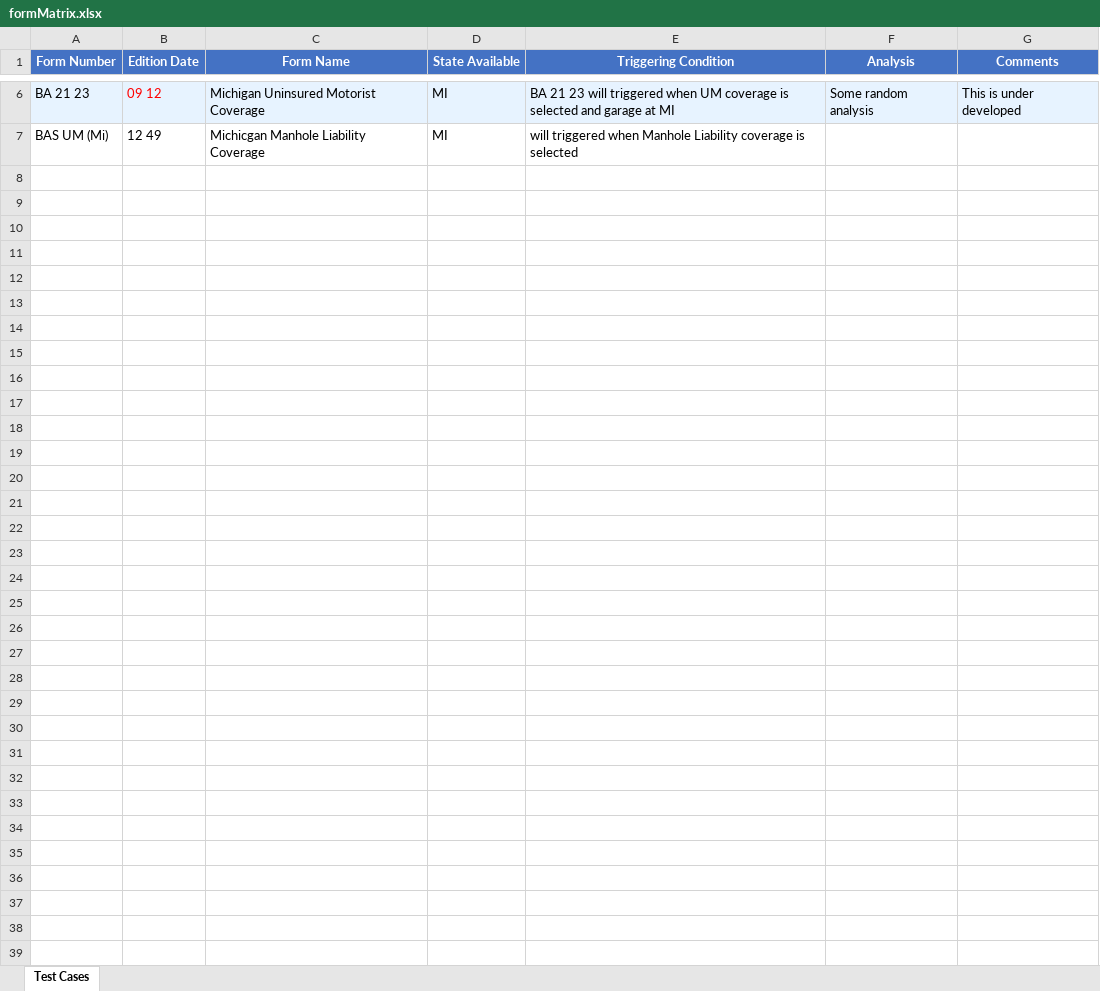
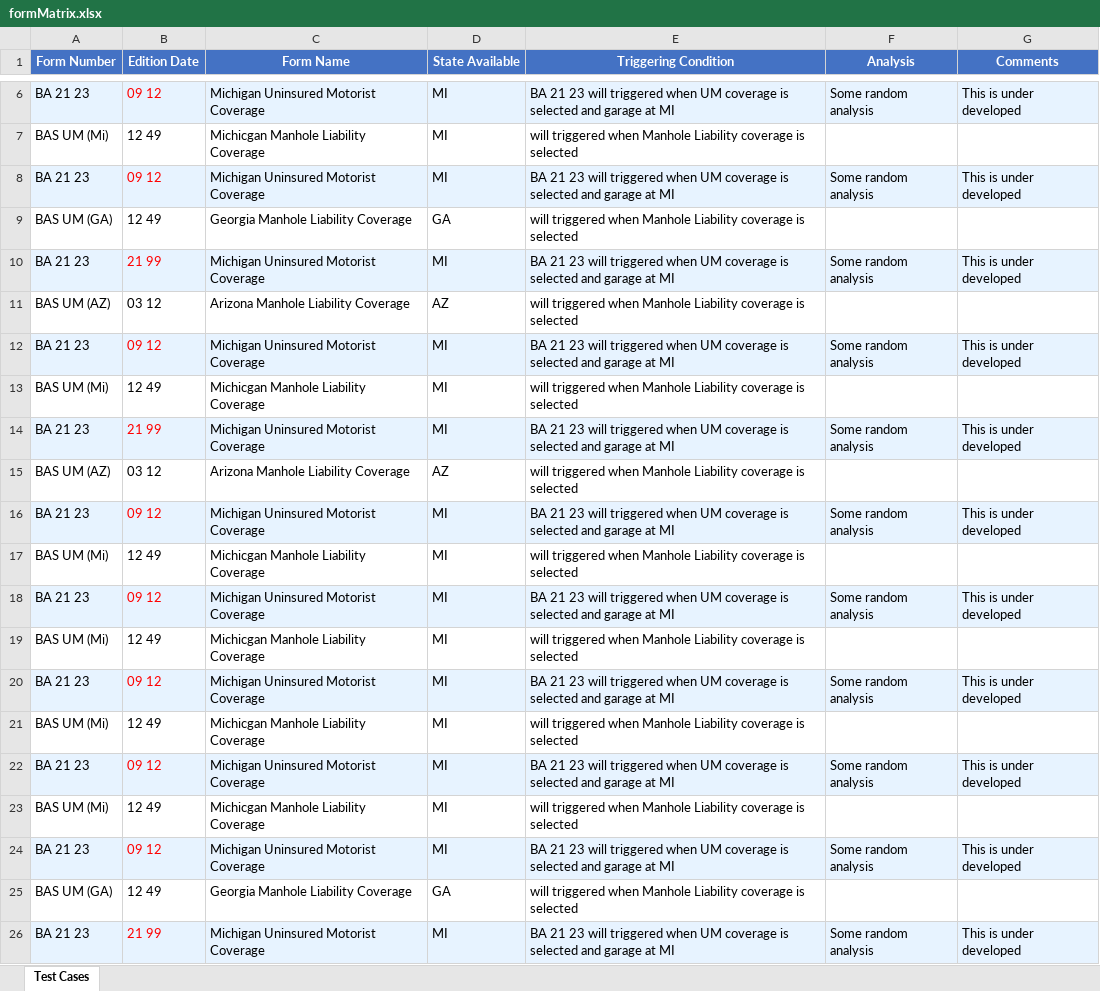
Before and after one commit to feecon12/FileSystemProcessor, an Excel workbook: formMatrix.xlsx, sheet Test Cases, drawn as a sheet; only a part is shown, gaps mark what is left out; values as stored, in another font and other column widths than the file's, no borders; the diff covers the shown part only; the diff names each change by its address in the sheet, - before the commit and + after, or states it on an @@ line.

```diff
--- a/formMatrix.xlsx (sheet Test Cases)
+++ b/formMatrix.xlsx (sheet Test Cases)
+row 8: BA 21 23 | 09 12 | Michigan Uninsured Motorist Coverage | MI | BA 21 23 will triggered when UM coverage is selected and garage at MI | Some random analysis | This is under developed
+row 9: BAS UM (GA) | 12 49 | Georgia Manhole Liability Coverage | GA | will triggered when Manhole Liability coverage is selected
+row 10: BA 21 23 | 21 99 | Michigan Uninsured Motorist Coverage | MI | BA 21 23 will triggered when UM coverage is selected and garage at MI | Some random analysis | This is under developed
+row 11: BAS UM (AZ) | 03 12 | Arizona Manhole Liability Coverage | AZ | will triggered when Manhole Liability coverage is selected
+row 12: BA 21 23 | 09 12 | Michigan Uninsured Motorist Coverage | MI | BA 21 23 will triggered when UM coverage is selected and garage at MI | Some random analysis | This is under developed
+row 13: BAS UM (Mi) | 12 49 | Michicgan Manhole Liability Coverage | MI | will triggered when Manhole Liability coverage is selected
+row 14: BA 21 23 | 21 99 | Michigan Uninsured Motorist Coverage | MI | BA 21 23 will triggered when UM coverage is selected and garage at MI | Some random analysis | This is under developed
+row 15: BAS UM (AZ) | 03 12 | Arizona Manhole Liability Coverage | AZ | will triggered when Manhole Liability coverage is selected
+row 16: BA 21 23 | 09 12 | Michigan Uninsured Motorist Coverage | MI | BA 21 23 will triggered when UM coverage is selected and garage at MI | Some random analysis | This is under developed
+row 17: BAS UM (Mi) | 12 49 | Michicgan Manhole Liability Coverage | MI | will triggered when Manhole Liability coverage is selected
+row 18: BA 21 23 | 09 12 | Michigan Uninsured Motorist Coverage | MI | BA 21 23 will triggered when UM coverage is selected and garage at MI | Some random analysis | This is under developed
+row 19: BAS UM (Mi) | 12 49 | Michicgan Manhole Liability Coverage | MI | will triggered when Manhole Liability coverage is selected
+row 20: BA 21 23 | 09 12 | Michigan Uninsured Motorist Coverage | MI | BA 21 23 will triggered when UM coverage is selected and garage at MI | Some random analysis | This is under developed
+row 21: BAS UM (Mi) | 12 49 | Michicgan Manhole Liability Coverage | MI | will triggered when Manhole Liability coverage is selected
+row 22: BA 21 23 | 09 12 | Michigan Uninsured Motorist Coverage | MI | BA 21 23 will triggered when UM coverage is selected and garage at MI | Some random analysis | This is under developed
+row 23: BAS UM (Mi) | 12 49 | Michicgan Manhole Liability Coverage | MI | will triggered when Manhole Liability coverage is selected
+row 24: BA 21 23 | 09 12 | Michigan Uninsured Motorist Coverage | MI | BA 21 23 will triggered when UM coverage is selected and garage at MI | Some random analysis | This is under developed
+row 25: BAS UM (GA) | 12 49 | Georgia Manhole Liability Coverage | GA | will triggered when Manhole Liability coverage is selected
+row 26: BA 21 23 | 21 99 | Michigan Uninsured Motorist Coverage | MI | BA 21 23 will triggered when UM coverage is selected and garage at MI | Some random analysis | This is under developed
```
Also changed, not shown: 99 added rows elsewhere in this sheet, generated-output.xlsx, 6 other files.
